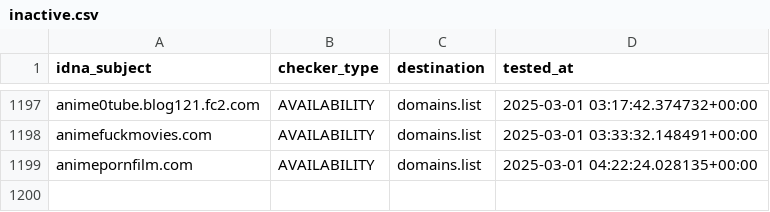
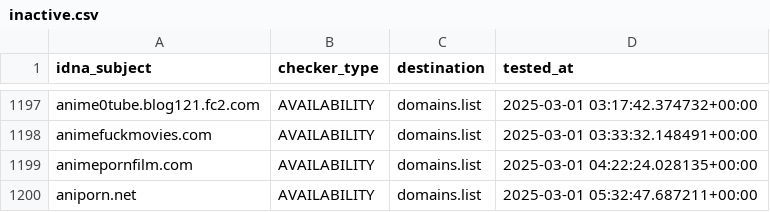
Before and after one commit to Ultimate-Hosts-Blacklist/smed79_blacklist_nsfw, a CSV file: .pyfunceble/inactive.csv, drawn as a sheet; only a part is shown, gaps mark what is left out.

```diff
--- a/.pyfunceble/inactive.csv
+++ b/.pyfunceble/inactive.csv
@@ -1199 +1199,2 @@ animefuckmovies.com,AVAILABILITY,domains.list,2025-03-01 03:33:32.148491+00:00
 animepornfilm.com,AVAILABILITY,domains.list,2025-03-01 04:22:24.028135+00:00
+aniporn.net,AVAILABILITY,domains.list,2025-03-01 05:32:47.687211+00:00
```
Also changed, not shown: 14 other files.
